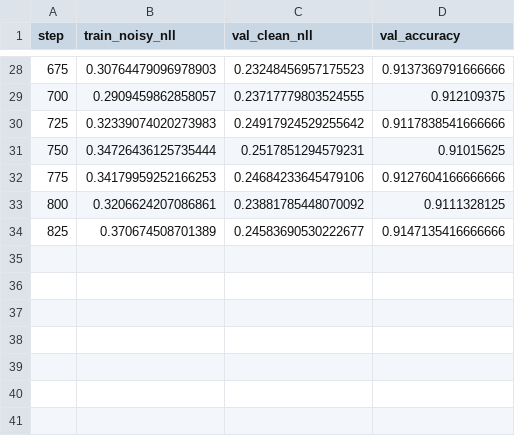
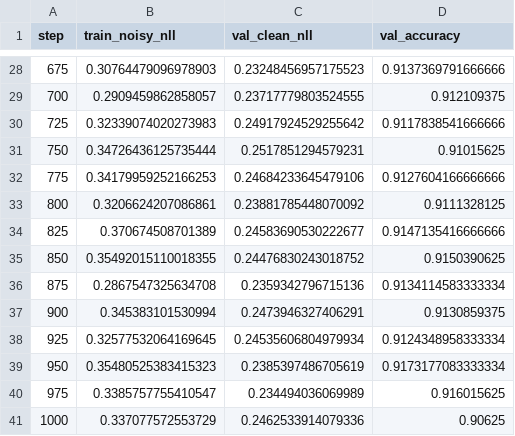
Before and after one commit to anttiluode/TransformerX, a CSV file: runs/silent-routing/loop-additive/seed-27/validation.csv, drawn as a sheet; only a part is shown, gaps mark what is left out; the diff names each change by its address in the sheet, - before the commit and + after, or states it on an @@ line.

```diff
--- a/runs/silent-routing/loop-additive/seed-27/validation.csv
+++ b/runs/silent-routing/loop-additive/seed-27/validation.csv
+row 35: 850 | 0.35492015110018355 | 0.24476830243018752 | 0.9150390625
+row 36: 875 | 0.2867547325634708 | 0.2359342796715136 | 0.9134114583333334
+row 37: 900 | 0.345383101530994 | 0.2473946327406291 | 0.9130859375
+row 38: 925 | 0.32577532064169645 | 0.24535606804979934 | 0.9124348958333334
+row 39: 950 | 0.35480525383415323 | 0.2385397486705619 | 0.9173177083333334
+row 40: 975 | 0.3385757755410547 | 0.234494036069989 | 0.916015625
+row 41: 1000 | 0.337077572553729 | 0.2462533914079336 | 0.90625
```
Also changed, not shown: 3 other files.
